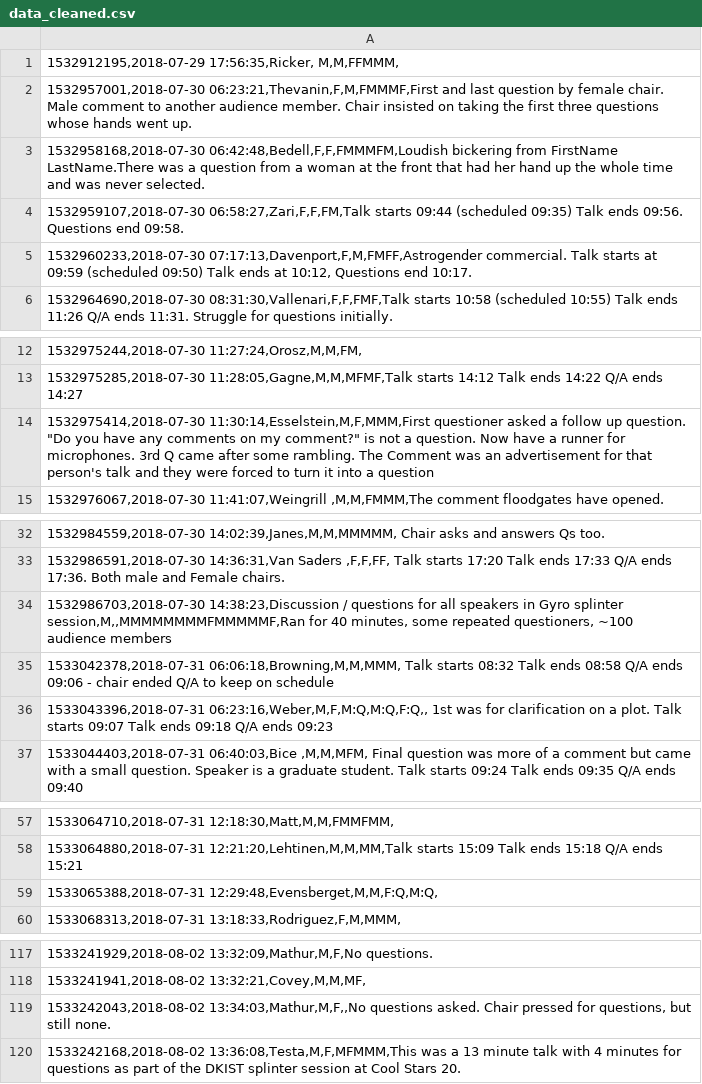
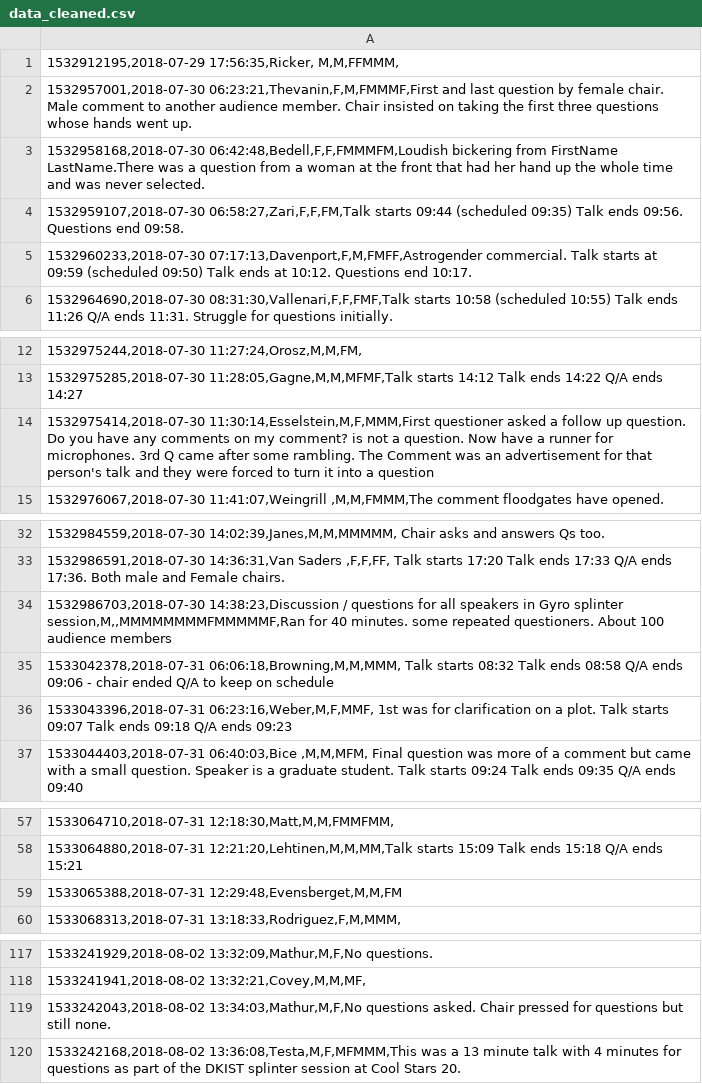
Before and after one commit to jradavenport/Gender-in-Astro, a CSV file: data/cs20/data_cleaned.csv, drawn as a sheet; only a part is shown, gaps mark what is left out.

Commit message:
Update data_cleaned.csv

```diff
--- a/data/cs20/data_cleaned.csv
+++ b/data/cs20/data_cleaned.csv
@@ -4,3 +4,3 @@
 1532959107,2018-07-30 06:58:27,Zari,F,F,FM,Talk starts 09:44 (scheduled 09:35) Talk ends 09:56. Questions end 09:58. ;
-1532960233,2018-07-30 07:17:13,Davenport,F,M,FMFF,Astrogender commercial. Talk starts at 09:59 (scheduled 09:50) Talk ends at 10:12, Questions end 10:17. ;
+1532960233,2018-07-30 07:17:13,Davenport,F,M,FMFF,Astrogender commercial. Talk starts at 09:59 (scheduled 09:50) Talk ends at 10:12. Questions end 10:17. ;
 1532964690,2018-07-30 08:31:30,Vallenari,F,F,FMF,Talk starts 10:58 (scheduled 10:55) Talk ends 11:26 Q/A ends 11:31. Struggle for questions initially.;
@@ -13,3 +13,3 @@
 1532975285,2018-07-30 11:28:05,Gagne,M,M,MFMF,Talk starts 14:12 Talk ends 14:22 Q/A ends 14:27;
-1532975414,2018-07-30 11:30:14,Esselstein,M,F,MMM,First questioner asked a follow up question. "Do you have any comments on my comment?" is not a question. Now have a runner for microphones. 3rd Q came after some rambling. The Comment was an advertisement for that person's talk and they were forced to turn it into a question ;
+1532975414,2018-07-30 11:30:14,Esselstein,M,F,MMM,First questioner asked a follow up question. Do you have any comments on my comment? is not a question. Now have a runner for microphones. 3rd Q came after some rambling. The Comment was an advertisement for that person's talk and they were forced to turn it into a question ;
 1532976067,2018-07-30 11:41:07,Weingrill ,M,M,FMMM,The comment floodgates have opened.;
@@ -33,5 +33,5 @@
 1532986591,2018-07-30 14:36:31,Van Saders ,F,F,FF, Talk starts 17:20 Talk ends  17:33 Q/A ends 17:36. Both male and Female chairs.;
-1532986703,2018-07-30 14:38:23,Discussion / questions for all speakers in Gyro splinter session,M,,MMMMMMMMFMMMMMF,Ran for 40 minutes, some repeated questioners, ~100 audience members ;
+1532986703,2018-07-30 14:38:23,Discussion / questions for all speakers in Gyro splinter session,M,,MMMMMMMMFMMMMMF,Ran for 40 minutes. some repeated questioners. About 100 audience members ;
 1533042378,2018-07-31 06:06:18,Browning,M,M,MMM, Talk starts 08:32 Talk ends 08:58 Q/A ends 09:06 - chair ended Q/A to keep on schedule;
-1533043396,2018-07-31 06:23:16,Weber,M,F,M:Q,M:Q,F:Q,, 1st was for clarification on a plot. Talk starts 09:07 Talk ends 09:18 Q/A ends 09:23  ;
+1533043396,2018-07-31 06:23:16,Weber,M,F,MMF, 1st was for clarification on a plot. Talk starts 09:07 Talk ends 09:18 Q/A ends 09:23  ;
 1533044403,2018-07-31 06:40:03,Bice  ,M,M,MFM, Final question was more of a comment but came with a small question. Speaker is a graduate student. Talk starts 09:24 Talk ends 09:35 Q/A ends 09:40;
@@ -58,3 +58,3 @@
 1533064880,2018-07-31 12:21:20,Lehtinen,M,M,MM,Talk starts 15:09 Talk ends 15:18 Q/A ends 15:21;
-1533065388,2018-07-31 12:29:48,Evensberget,M,M,F:Q,M:Q,;
+1533065388,2018-07-31 12:29:48,Evensberget,M,M,FM;
 1533068313,2018-07-31 13:18:33,Rodriguez,F,M,MMM,;
@@ -118,3 +118,3 @@
 1533241941,2018-08-02 13:32:21,Covey,M,M,MF,;
-1533242043,2018-08-02 13:34:03,Mathur,M,F,,No questions asked. Chair pressed for questions, but still none.;
+1533242043,2018-08-02 13:34:03,Mathur,M,F,No questions asked. Chair pressed for questions but still none.;
 1533242168,2018-08-02 13:36:08,Testa,M,F,MFMMM,This was a 13 minute talk with 4 minutes for questions as part of the DKIST splinter session at Cool Stars 20.;
```
